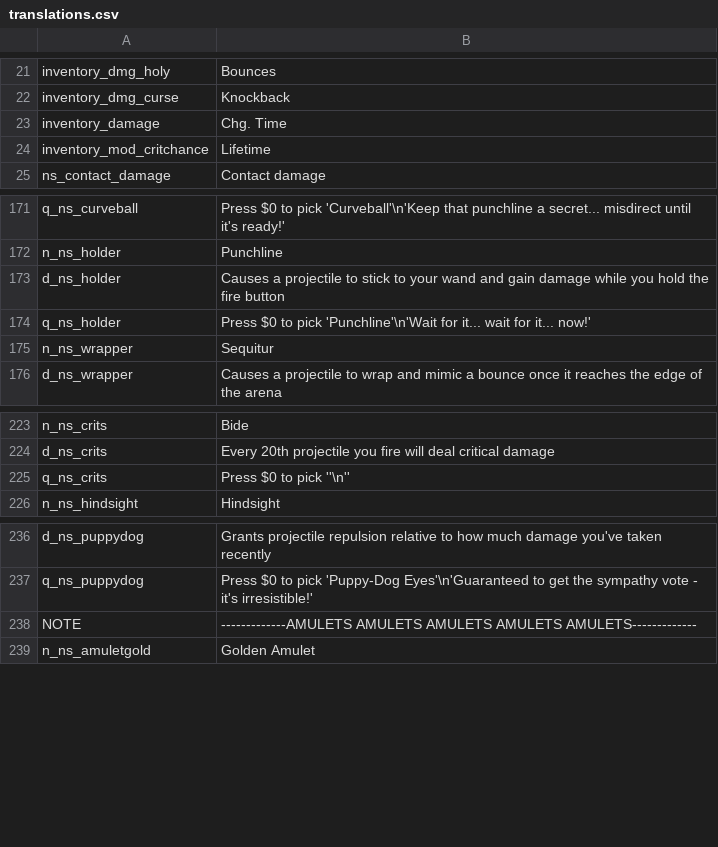
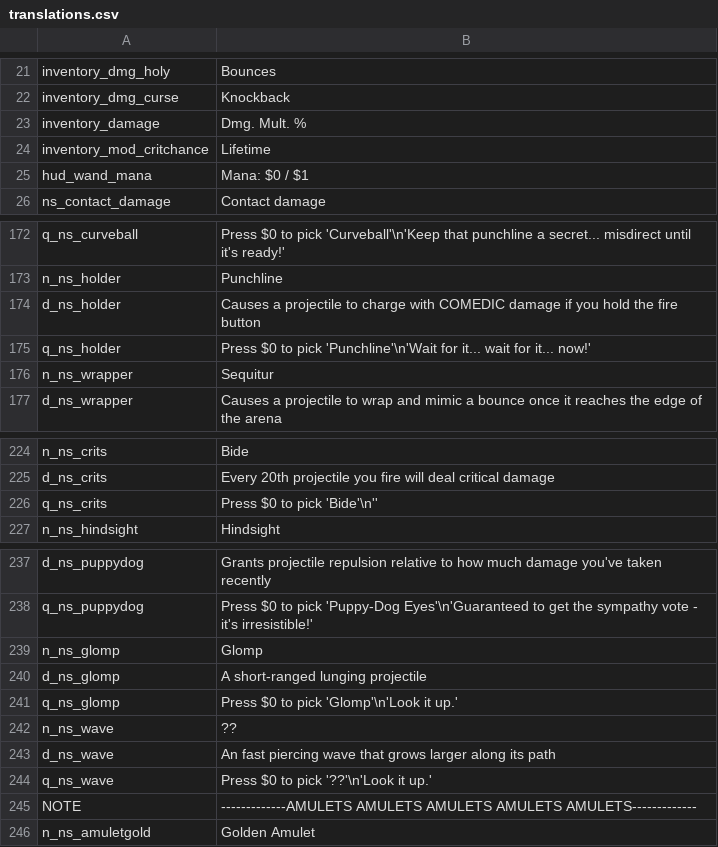
Before and after one commit to GrahamBurgers/noiting_simulator, a CSV file: translations.csv, drawn as a sheet; only a part is shown, gaps mark what is left out.

Commit message:
Damage mult

```diff
--- a/translations.csv
+++ b/translations.csv
@@ -22,4 +22,5 @@ inventory_dmg_holy,Bounces,,,,,,,,,,,,,
 inventory_dmg_curse,Knockback,,,,,,,,,,,,,
-inventory_damage,Chg. Time,,,,,,,,,,,,,
+inventory_damage,Dmg. Mult.            %,,,,,,,,,,,,,
 inventory_mod_critchance,Lifetime,,,,,,,,,,,,,
+hud_wand_mana,Mana: $0 / $1,,,,,,,,,,,,,
 ns_contact_damage,Contact damage,,,,,,,,,,,,,
@@ -172,3 +173,3 @@ q_ns_curveball,"Press $0 to pick 'Curveball'\n'Keep that punchline a secret... m
 n_ns_holder,Punchline,,,,,,,,,,,,,
-d_ns_holder,"Causes a projectile to stick to your wand and gain damage while you hold the fire button",,,,,,,,,,,,,
+d_ns_holder,"Causes a projectile to charge with COMEDIC damage if you hold the fire button",,,,,,,,,,,,,
 q_ns_holder,"Press $0 to pick 'Punchline'\n'Wait for it... wait for it... now!'",,,,,,,,,,,,,
@@ -224,3 +225,3 @@ n_ns_crits,Bide,,,,,,,,,,,,,
 d_ns_crits,Every 20th projectile you fire will deal critical damage,,,,,,,,,,,,,
-q_ns_crits,"Press $0 to pick ''\n''",,,,,,,,,,,,,
+q_ns_crits,"Press $0 to pick 'Bide'\n''",,,,,,,,,,,,,
 n_ns_hindsight,Hindsight,,,,,,,,,,,,,
@@ -237,2 +238,8 @@ d_ns_puppydog,Grants projectile repulsion relative to how much damage you've tak
 q_ns_puppydog,"Press $0 to pick 'Puppy-Dog Eyes'\n'Guaranteed to get the sympathy vote - it's irresistible!'",,,,,,,,,,,,,
+n_ns_glomp,Glomp,,,,,,,,,,,,,
+d_ns_glomp,A short-ranged lunging projectile,,,,,,,,,,,,,
+q_ns_glomp,"Press $0 to pick 'Glomp'\n'Look it up.'",,,,,,,,,,,,,
+n_ns_wave,??,,,,,,,,,,,,,
+d_ns_wave,An fast piercing wave that grows larger along its path,,,,,,,,,,,,,
+q_ns_wave,"Press $0 to pick '??'\n'Look it up.'",,,,,,,,,,,,,
 NOTE,-------------AMULETS AMULETS AMULETS AMULETS AMULETS-------------,,,,,,,,,,,,,
```
Also changed, not shown: 44 other files.
